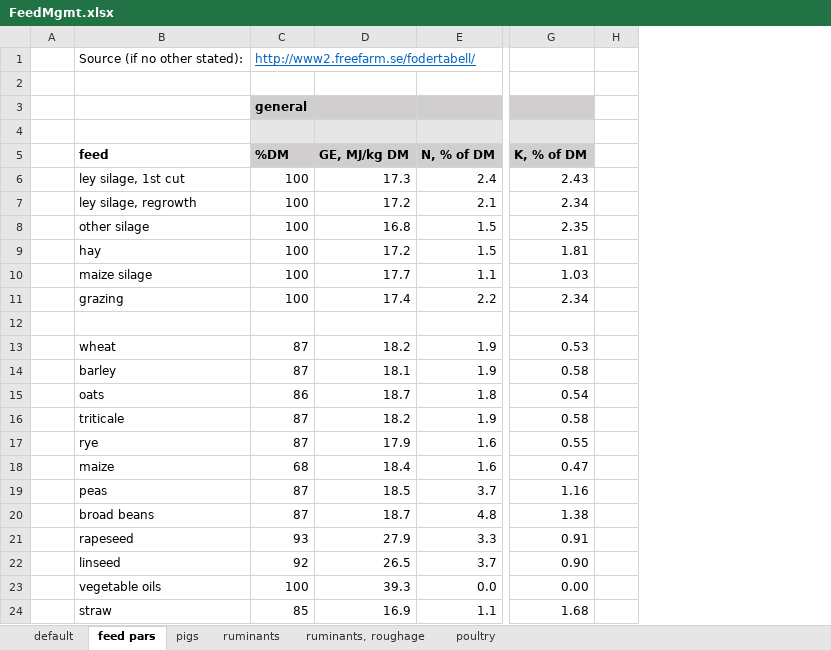
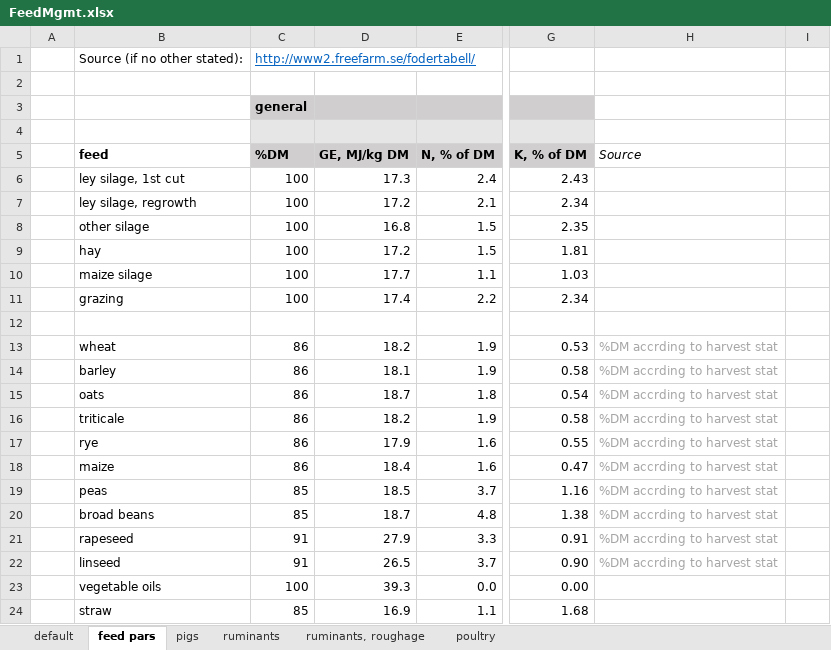
Before and after one commit to SLU-foodsystems/CIBUSmod, an Excel workbook: data/prod_parameters/FeedMgmt.xlsx, sheet feed pars, drawn as a sheet; only a part is shown, gaps mark what is left out; values as stored, in another font and other column widths than the file's, no borders; the diff names each change by its address in the sheet, - before the commit and + after, or states it on an @@ line.

Commit message:
Cereal DM to match SJV harvest stat

```diff
--- a/data/prod_parameters/FeedMgmt.xlsx (sheet feed pars)
+++ b/data/prod_parameters/FeedMgmt.xlsx (sheet feed pars)
+column H, rows 5-22: Source |  |  |  |  |  |  |  | %DM accrding to harvest stat | %DM accrding to harvest stat | %DM accrding to harvest stat | %DM accrding to harvest stat | %DM accrding to harvest stat | %DM accrding to harvest stat | %DM accrding to harvest stat | %DM accrding to harvest stat | %DM accrding to harvest stat | %DM accrding to harvest stat
-C13:C14: 87
+C13:C14: 86
-C16:C17: 87
+C16:C17: 86
-C18: 68
+C18: 86
-C19:C20: 87
+C19:C20: 85
-C21: 93
+C21: 91
-C22: 92
+C22: 91
```
Also changed, not shown: sheet default, formulas that keep their value.
